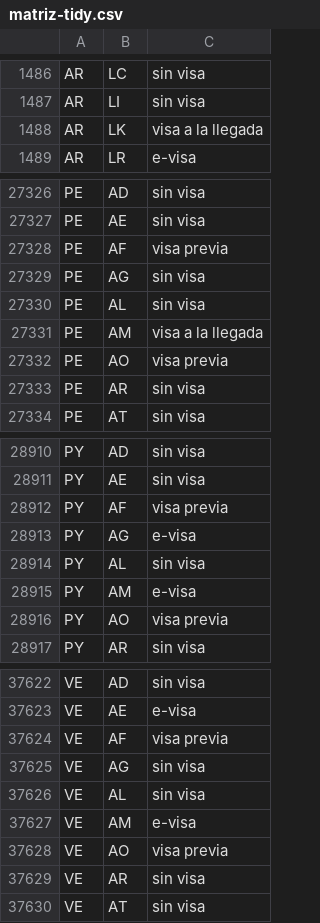
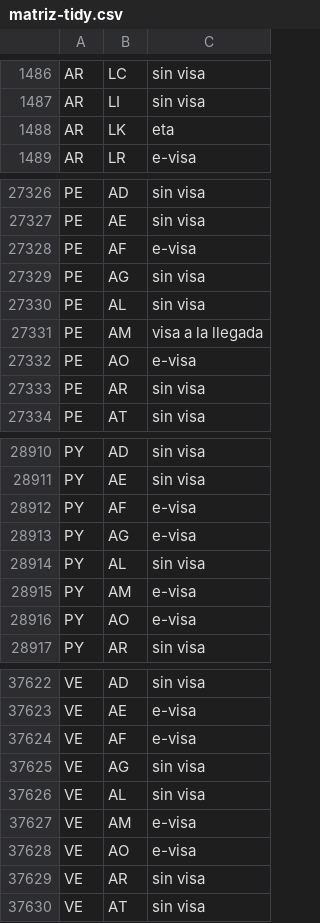
Before and after one commit to josegaspard/indice-movilidad-visamundial, a CSV file: data/matriz-tidy.csv, drawn as a sheet; only a part is shown, gaps mark what is left out; the diff covers the shown part only.

```diff
--- a/data/matriz-tidy.csv
+++ b/data/matriz-tidy.csv
@@ -1487,3 +1487,3 @@ AR,LC,sin visa
 AR,LI,sin visa
-AR,LK,visa a la llegada
+AR,LK,eta
 AR,LR,e-visa
@@ -27327,3 +27327,3 @@ PE,AD,sin visa
 PE,AE,sin visa
-PE,AF,visa previa
+PE,AF,e-visa
 PE,AG,sin visa
@@ -27331,3 +27331,3 @@ PE,AL,sin visa
 PE,AM,visa a la llegada
-PE,AO,visa previa
+PE,AO,e-visa
 PE,AR,sin visa
@@ -28911,3 +28911,3 @@ PY,AD,sin visa
 PY,AE,sin visa
-PY,AF,visa previa
+PY,AF,e-visa
 PY,AG,e-visa
@@ -28915,3 +28915,3 @@ PY,AL,sin visa
 PY,AM,e-visa
-PY,AO,visa previa
+PY,AO,e-visa
 PY,AR,sin visa
@@ -37623,3 +37623,3 @@ VE,AD,sin visa
 VE,AE,e-visa
-VE,AF,visa previa
+VE,AF,e-visa
 VE,AG,sin visa
@@ -37627,3 +37627,3 @@ VE,AL,sin visa
 VE,AM,e-visa
-VE,AO,visa previa
+VE,AO,e-visa
 VE,AR,sin visa
```
Also changed, not shown: 101 edited cells elsewhere in this file, data/ranking-imv.csv, 2 other files.
